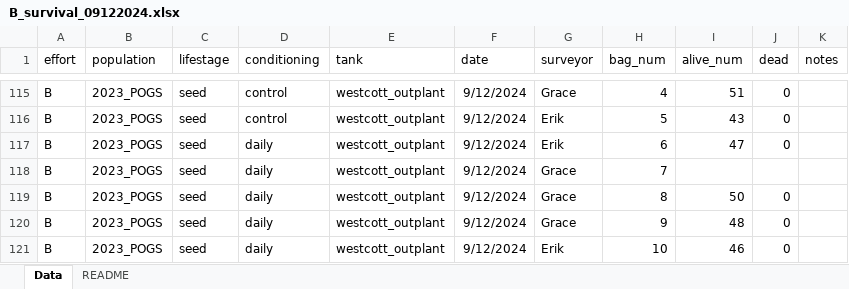
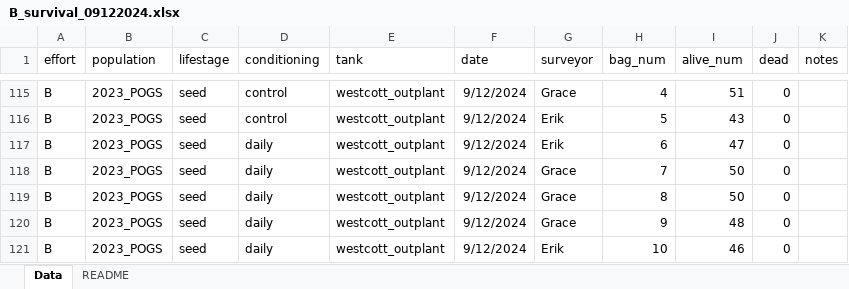
Before and after one commit to RobertsLab/project-gigas-conditioning, an Excel workbook: data/survival/Westcott/B_survival_09122024.xlsx, sheet Data, drawn as a sheet; only a part is shown, gaps mark what is left out; values as stored, in another font and other column widths than the file's, no borders; the diff names each change by its address in the sheet, - before the commit and + after, or states it on an @@ line.

Commit message:
added missing survival data

```diff
--- a/data/survival/Westcott/B_survival_09122024.xlsx (sheet Data)
+++ b/data/survival/Westcott/B_survival_09122024.xlsx (sheet Data)
-I118 (alive_num): (empty)
+I118 (alive_num): 50
-J118 (dead): (empty)
+J118 (dead): 0
```
